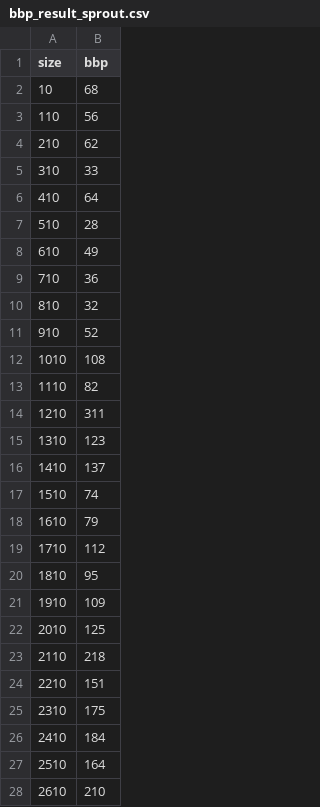
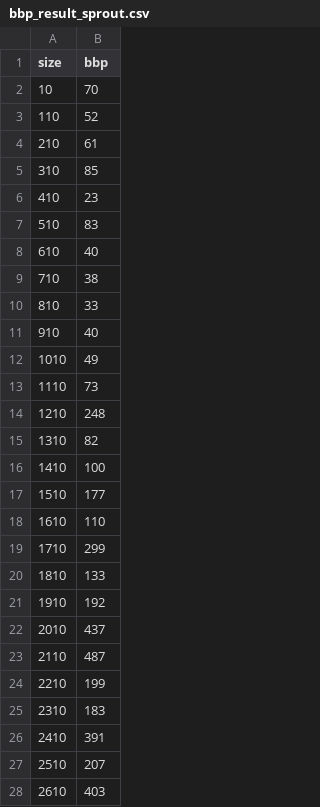
Before and after one commit to Loves-to-oop/cs516_project1_home, a CSV file: bbp_result_sprout.csv, drawn as a sheet; only a part is shown; the diff covers the shown part only.

```diff
--- a/bbp_result_sprout.csv
+++ b/bbp_result_sprout.csv
@@ -1,28 +1,28 @@
 size, bbp
-10, 68
-110, 56
-210, 62
-310, 33
-410, 64
-510, 28
-610, 49
-710, 36
-810, 32
-910, 52
-1010, 108
-1110, 82
-1210, 311
-1310, 123
-1410, 137
-1510, 74
-1610, 79
-1710, 112
-1810, 95
-1910, 109
-2010, 125
-2110, 218
-2210, 151
-2310, 175
-2410, 184
-2510, 164
-2610, 210
+10, 70
+110, 52
+210, 61
+310, 85
+410, 23
+510, 83
+610, 40
+710, 38
+810, 33
+910, 40
+1010, 49
+1110, 73
+1210, 248
+1310, 82
+1410, 100
+1510, 177
+1610, 110
+1710, 299
+1810, 133
+1910, 192
+2010, 437
+2110, 487
+2210, 199
+2310, 183
+2410, 391
+2510, 207
+2610, 403
```
Also changed, not shown: 73 edited cells elsewhere in this file, bbs_result_sprout.csv, msp_result_sprout.csv, 16 other files.
